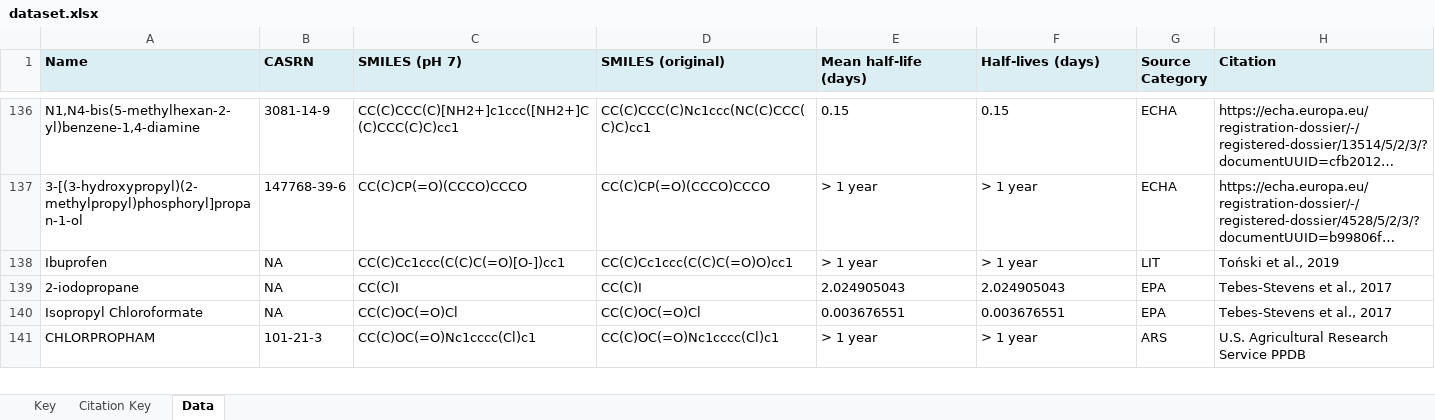
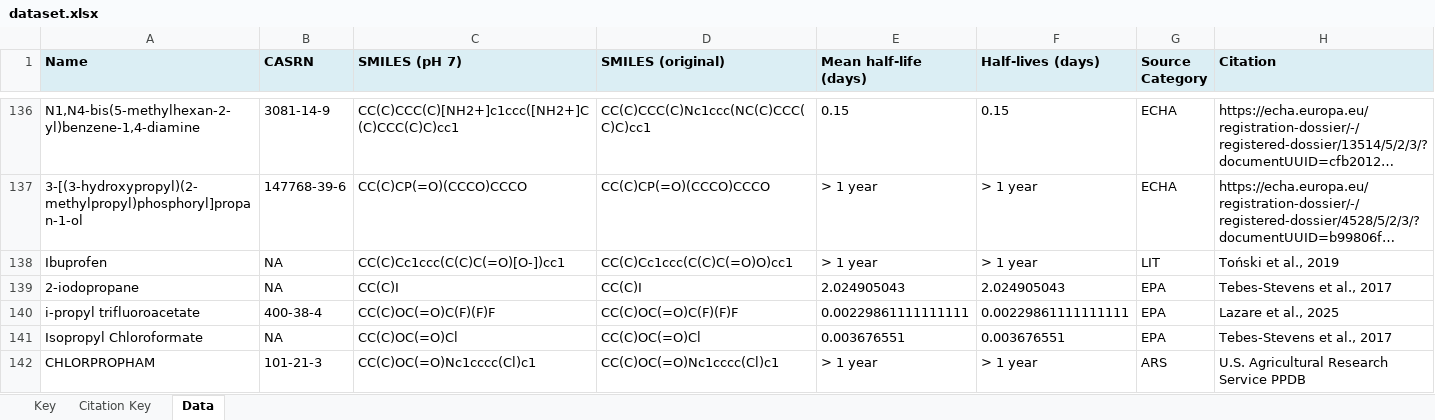
Before and after one commit to amelielemay/WaterDRoP, an Excel workbook: dataset.xlsx, sheet Data, drawn as a sheet; only a part is shown, gaps mark what is left out; long unchanged cells end in …; values as stored, in another font and other column widths than the file's, no borders; the diff covers the shown part only; the diff names each change by its address in the sheet, - before the commit and + after, or states it on an @@ line.

Commit message:
Add files via upload

```diff
--- a/dataset.xlsx (sheet Data)
+++ b/dataset.xlsx (sheet Data)
+row 140: i-propyl trifluoroacetate | 400-38-4 | CC(C)OC(=O)C(F)(F)F | CC(C)OC(=O)C(F)(F)F | 0.00229861111111111 | 0.00229861111111111 | EPA | Lazare et al., 2025
```
Also changed, not shown: 1 added row and 3 removed rows elsewhere in this sheet.
